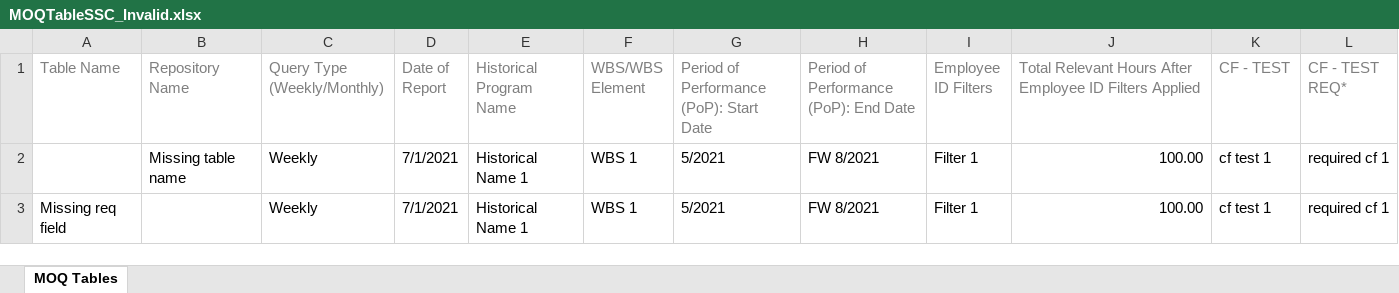
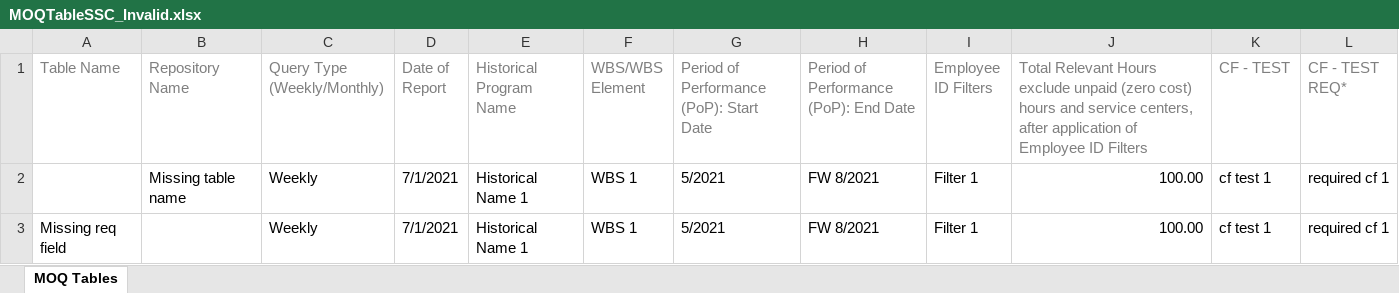
Before and after one commit to kevin-luddy/winter20260115, an Excel workbook: GenBOE/GenBOE.Tests/ActionLogic/Import/MOQ Table/MOQTableSSC_Invalid.xlsx, sheet MOQ Tables, drawn as a sheet; only a part is shown; values as stored, in another font and other column widths than the file's, no borders; the diff names each change by its address in the sheet, - before the commit and + after, or states it on an @@ line.

```diff
--- a/GenBOE/GenBOE.Tests/ActionLogic/Import/MOQ Table/MOQTableSSC_Invalid.xlsx (sheet MOQ Tables)
+++ b/GenBOE/GenBOE.Tests/ActionLogic/Import/MOQ Table/MOQTableSSC_Invalid.xlsx (sheet MOQ Tables)
-J1: …Relevant Hours After Employee ID Filters Applied
+J1: …Relevant Hours exclude unpaid (zero cost) hours and service centers, after application of Employee ID Filters
```
Also changed, not shown: GenBOE/GenBOE.Tests/ActionLogic/Import/MOQ Table/MOQTableSSC_Valid.xlsx, GenBOE/GenBOE.Tests/Resources/ProjectMap.xlsx, 17 other files.
